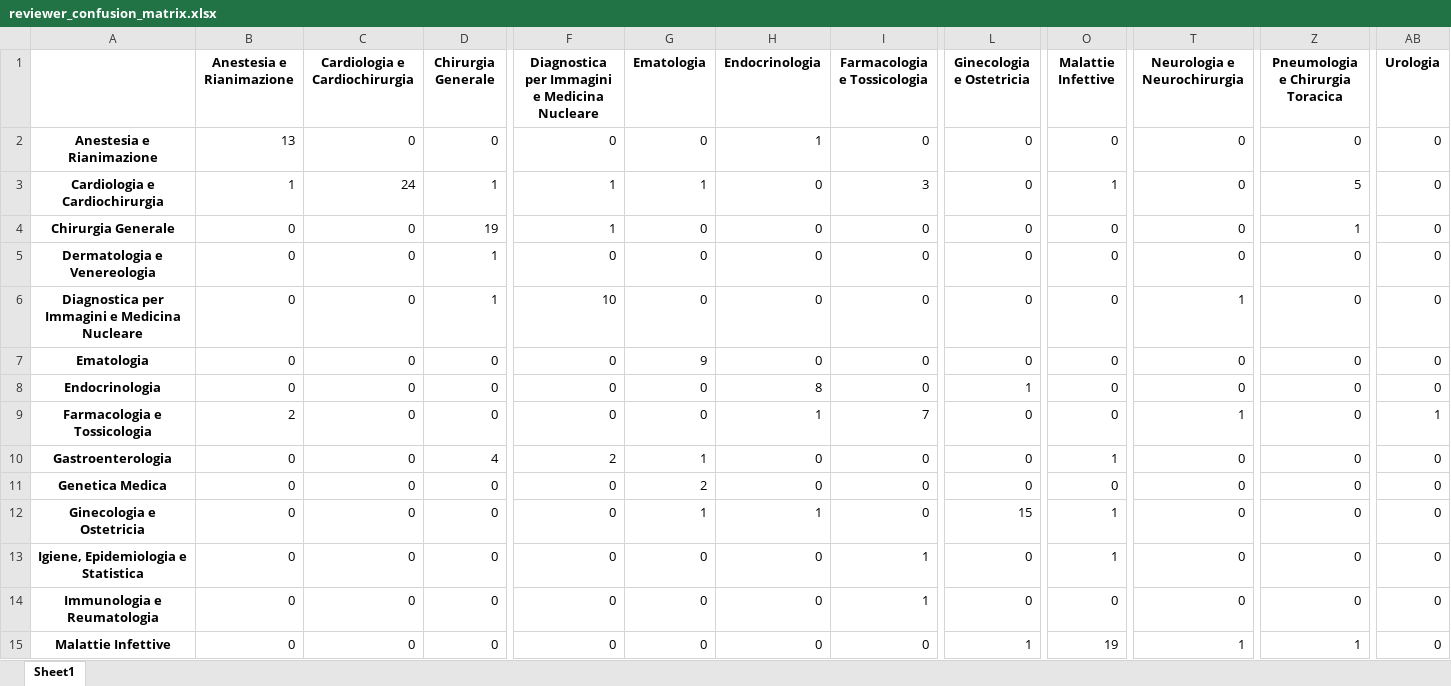
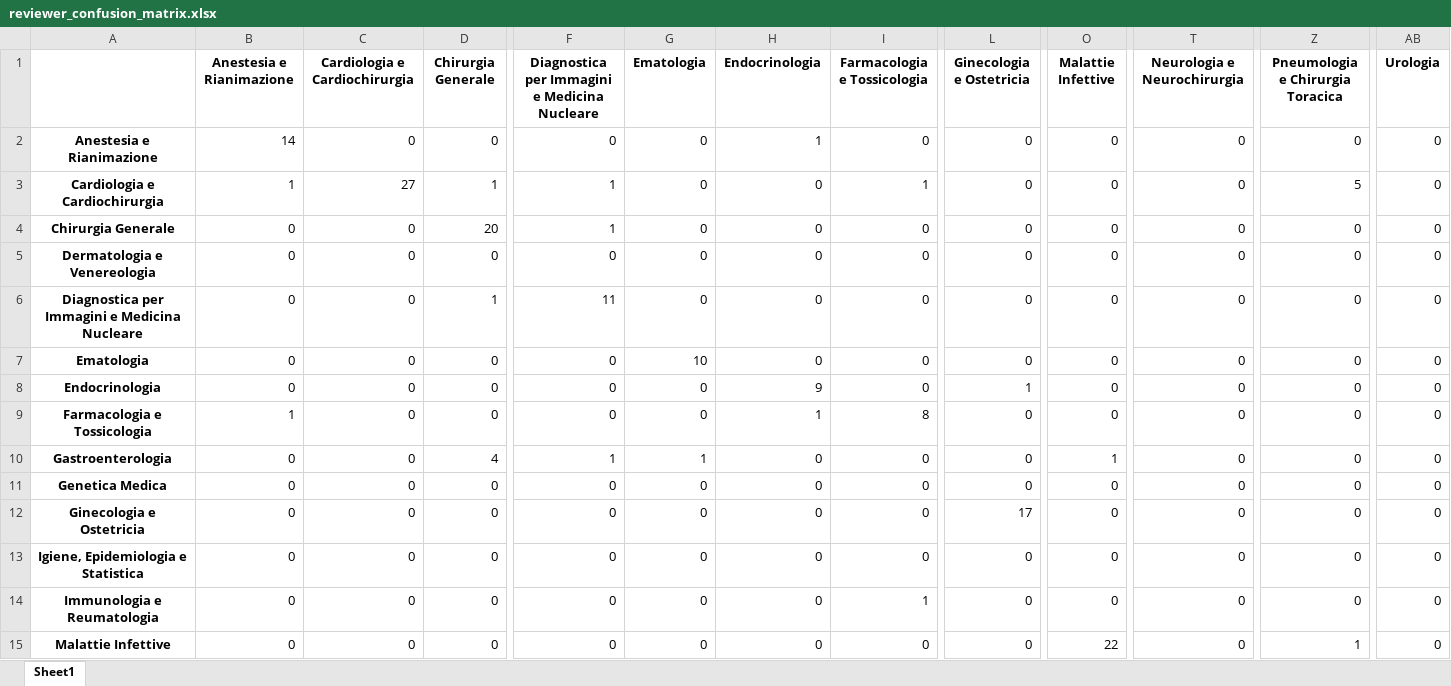
Before and after one commit to LM-Healthcare/ITAMed, an Excel workbook: Question_Classification/results/expert_review/reviewer_confusion_matrix.xlsx, sheet Sheet1, drawn as a sheet; only a part is shown, gaps mark what is left out; values as stored, in another font and other column widths than the file's, no borders; the diff covers the shown part only; the diff names each change by its address in the sheet, - before the commit and + after, or states it on an @@ line.

```diff
--- a/Question_Classification/results/expert_review/reviewer_confusion_matrix.xlsx (sheet Sheet1)
+++ b/Question_Classification/results/expert_review/reviewer_confusion_matrix.xlsx (sheet Sheet1)
-B2 (Anestesia e Rianimazione): 13
+B2 (Anestesia e Rianimazione): 14
-C3 (Cardiologia e Cardiochirurgia): 24
+C3 (Cardiologia e Cardiochirurgia): 27
-G3 (Ematologia): 1
+G3 (Ematologia): 0
-I3 (Farmacologia e Tossicologia): 3
+I3 (Farmacologia e Tossicologia): 1
-O3 (Malattie Infettive): 1
+O3 (Malattie Infettive): 0
-D4 (Chirurgia Generale): 19
+D4 (Chirurgia Generale): 20
-Z4 (Pneumologia e Chirurgia Toracica): 1
+Z4 (Pneumologia e Chirurgia Toracica): 0
-D5 (Chirurgia Generale): 1
+D5 (Chirurgia Generale): 0
-F6: 10
+F6: 11
-T6 (Neurologia e Neurochirurgia): 1
+T6 (Neurologia e Neurochirurgia): 0
-G7 (Ematologia): 9
+G7 (Ematologia): 10
-H8 (Endocrinologia): 8
+H8 (Endocrinologia): 9
-B9 (Anestesia e Rianimazione): 2
+B9 (Anestesia e Rianimazione): 1
-I9 (Farmacologia e Tossicologia): 7
+I9 (Farmacologia e Tossicologia): 8
-T9 (Neurologia e Neurochirurgia): 1
+T9 (Neurologia e Neurochirurgia): 0
-AB9 (Urologia): 1
+AB9 (Urologia): 0
-F10: 2
+F10: 1
-G11 (Ematologia): 2
+G11 (Ematologia): 0
-G12 (Ematologia): 1
+G12 (Ematologia): 0
-H12 (Endocrinologia): 1
+H12 (Endocrinologia): 0
-L12 (Ginecologia e Ostetricia): 15
+L12 (Ginecologia e Ostetricia): 17
-O12:O13 (Malattie Infettive): 1
+O12:O13 (Malattie Infettive): 0
-I13 (Farmacologia e Tossicologia): 1
+I13 (Farmacologia e Tossicologia): 0
-L15 (Ginecologia e Ostetricia): 1
+L15 (Ginecologia e Ostetricia): 0
-O15 (Malattie Infettive): 19
+O15 (Malattie Infettive): 22
-T15 (Neurologia e Neurochirurgia): 1
+T15 (Neurologia e Neurochirurgia): 0
```
Also changed, not shown: 25 edited cells elsewhere in this sheet, Question_Classification/results/expert_review/reviewer_discordances.xlsx, 3 other files.
